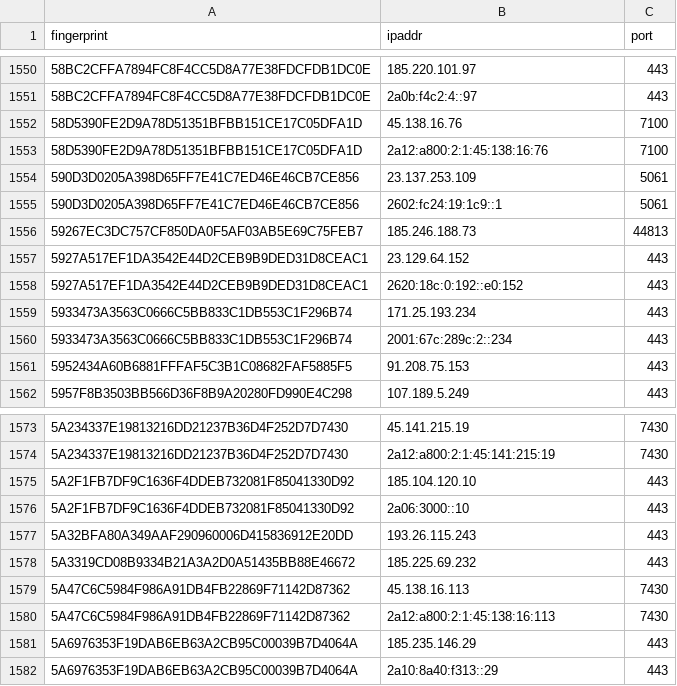
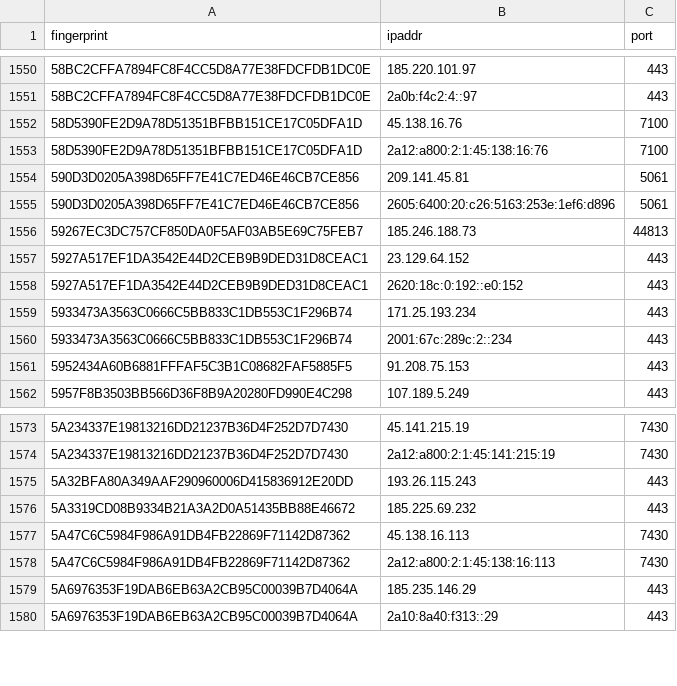
Before and after one commit to 0xPratikPatil/peel-the-net, a CSV file: dataset/exit_nodes.csv, drawn as a sheet; only a part is shown, gaps mark what is left out.

```diff
--- a/dataset/exit_nodes.csv
+++ b/dataset/exit_nodes.csv
@@ -1553,4 +1553,4 @@ fingerprint,ipaddr,port
 58D5390FE2D9A78D51351BFBB151CE17C05DFA1D,2a12:a800:2:1:45:138:16:76,7100
-590D3D0205A398D65FF7E41C7ED46E46CB7CE856,23.137.253.109,5061
-590D3D0205A398D65FF7E41C7ED46E46CB7CE856,2602:fc24:19:1c9::1,5061
+590D3D0205A398D65FF7E41C7ED46E46CB7CE856,209.141.45.81,5061
+590D3D0205A398D65FF7E41C7ED46E46CB7CE856,2605:6400:20:c26:5163:253e:1ef6:d896,5061
 59267EC3DC757CF850DA0F5AF03AB5E69C75FEB7,185.246.188.73,44813
@@ -1574,4 +1574,2 @@ fingerprint,ipaddr,port
 5A234337E19813216DD21237B36D4F252D7D7430,2a12:a800:2:1:45:141:215:19,7430
-5A2F1FB7DF9C1636F4DDEB732081F85041330D92,185.104.120.10,443
-5A2F1FB7DF9C1636F4DDEB732081F85041330D92,2a06:3000::10,443
 5A32BFA80A349AAF290960006D415836912E20DD,193.26.115.243,443
```
Also changed, not shown: dataset/all_nodes.csv, dataset/guard_nodes.csv, 3 other files.
